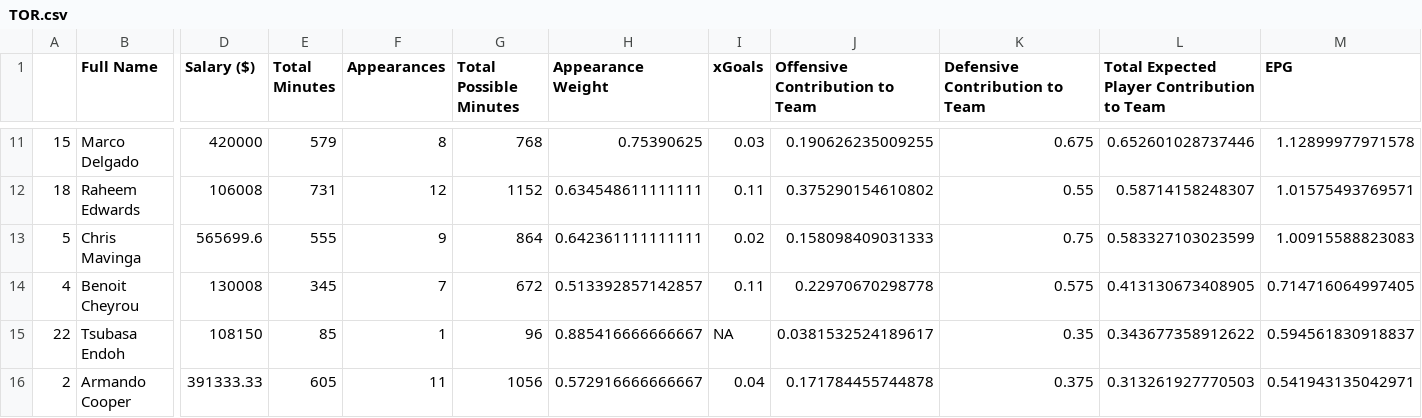
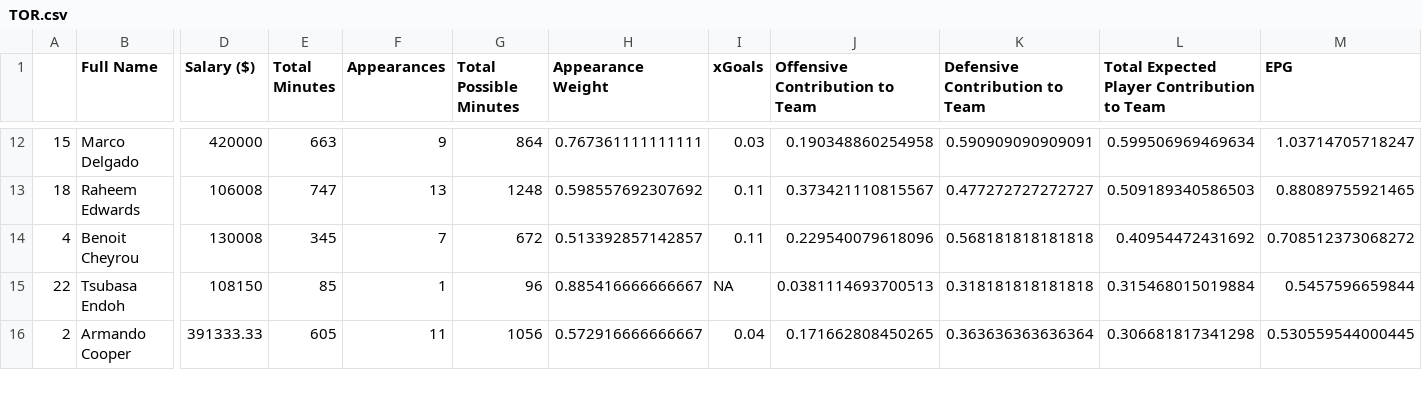
Before and after one commit to akeaswaran/epg-scraper, a CSV file: teams/TOR.csv, drawn as a sheet; only a part is shown, gaps mark what is left out; removed rows and columns are numbered as before the commit, all else as after; rows hold the shown columns only; the diff covers the shown part only; the diff names each change by its address in the sheet, - before the commit and + after, or states it on an @@ line.

```diff
--- a/teams/TOR.csv
+++ b/teams/TOR.csv
-E12 (Total Minutes): 579
+E12 (Total Minutes): 663
-F12 (Appearances): 8
+F12 (Appearances): 9
-G12 (Total Possible Minutes): 768
+G12 (Total Possible Minutes): 864
-H12 (Appearance Weight): 0.75390625
+H12 (Appearance Weight): 0.767361111111111
-J12 (Offensive Contribution to Team): 0.190626235009255
+J12 (Offensive Contribution to Team): 0.190348860254958
-K12 (Defensive Contribution to Team): 0.675
+K12 (Defensive Contribution to Team): 0.590909090909091
-L12: 0.652601028737446
+L12: 0.599506969469634
-M12 (EPG): 1.12899977971578
+M12 (EPG): 1.03714705718247
-E13 (Total Minutes): 731
+E13 (Total Minutes): 747
-F13 (Appearances): 12
+F13 (Appearances): 13
-G13 (Total Possible Minutes): 1152
+G13 (Total Possible Minutes): 1248
-H13 (Appearance Weight): 0.634548611111111
+H13 (Appearance Weight): 0.598557692307692
-J13 (Offensive Contribution to Team): 0.375290154610802
+J13 (Offensive Contribution to Team): 0.373421110815567
-K13 (Defensive Contribution to Team): 0.55
+K13 (Defensive Contribution to Team): 0.477272727272727
-L13: 0.58714158248307
+L13: 0.509189340586503
-M13 (EPG): 1.01575493769571
+M13 (EPG): 0.88089755921465
-row 13: 5 | Chris Mavinga | 565699.6 | 555 | 9 | 864 | 0.642361111111111 | 0.02 | 0.158098409031333 | 0.75 | 0.583327103023599 | 1.00915588823083
-J14 (Offensive Contribution to Team): 0.22970670298778
+J14 (Offensive Contribution to Team): 0.229540079618096
-K14 (Defensive Contribution to Team): 0.575
+K14 (Defensive Contribution to Team): 0.568181818181818
-L14: 0.413130673408905
+L14: 0.40954472431692
-M14 (EPG): 0.714716064997405
+M14 (EPG): 0.708512373068272
-J15 (Offensive Contribution to Team): 0.0381532524189617
+J15 (Offensive Contribution to Team): 0.0381114693700513
-K15 (Defensive Contribution to Team): 0.35
+K15 (Defensive Contribution to Team): 0.318181818181818
-L15: 0.343677358912622
+L15: 0.315468015019884
-M15 (EPG): 0.594561830918837
+M15 (EPG): 0.5457596659844
-J16 (Offensive Contribution to Team): 0.171784455744878
+J16 (Offensive Contribution to Team): 0.171662808450265
-K16 (Defensive Contribution to Team): 0.375
+K16 (Defensive Contribution to Team): 0.363636363636364
-L16: 0.313261927770503
+L16: 0.306681817341298
-M16 (EPG): 0.541943135042971
+M16 (EPG): 0.530559544000445
```
Also changed, not shown: 3 added rows, 2 removed rows and 91 edited cells elsewhere in this file, mls-epg.csv, teams/COL.csv, 18 other files.
